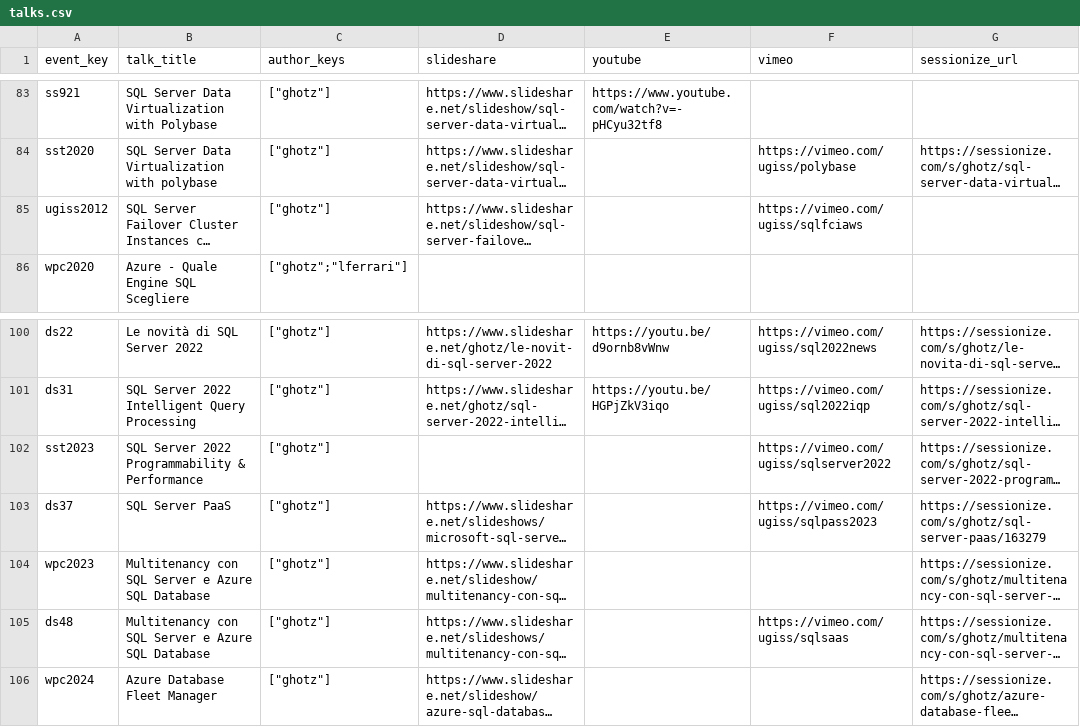
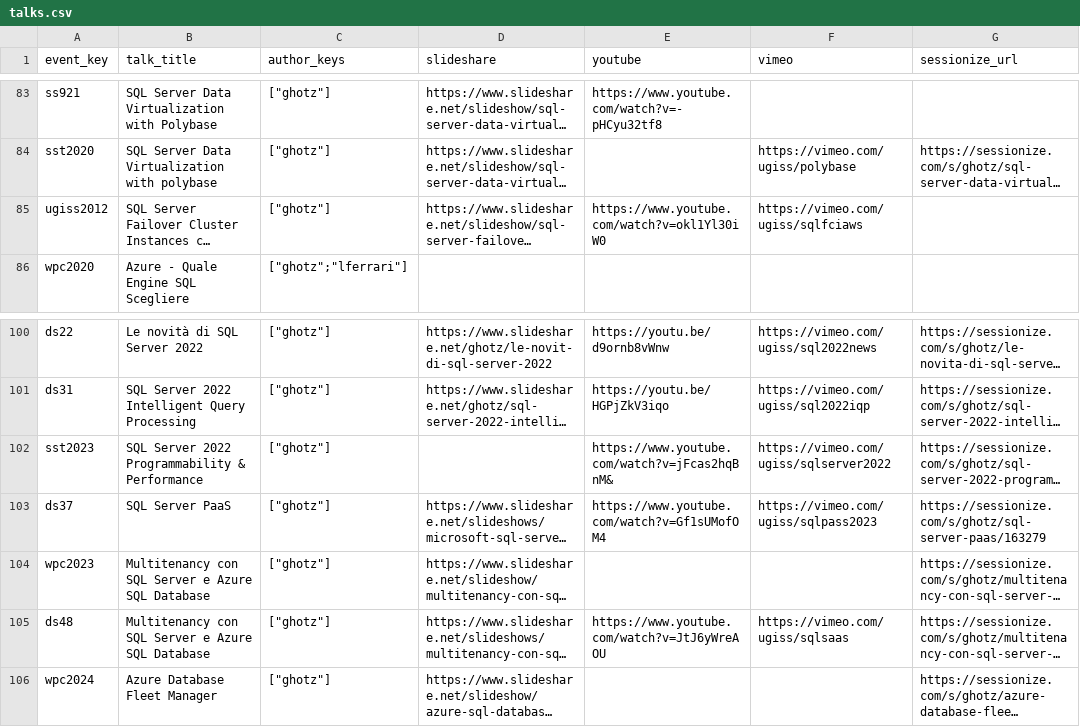
Before and after one commit to ghotz/Presentations, a CSV file: _meta/talks.csv, drawn as a sheet; only a part is shown, gaps mark what is left out; long unchanged cells end in …; the diff names each change by its address in the sheet, - before the commit and + after, or states it on an @@ line.

Commit message:
added missing youtube metadata

```diff
--- a/_meta/talks.csv
+++ b/_meta/talks.csv
-E85 (youtube): (empty)
+E85 (youtube): https://www.youtube.com/watch?v=okl1Yl30iW0
-E102 (youtube): (empty)
+E102 (youtube): https://www.youtube.com/watch?v=jFcas2hqBnM&
-E103 (youtube): (empty)
+E103 (youtube): https://www.youtube.com/watch?v=Gf1sUMofOM4
-E105 (youtube): (empty)
+E105 (youtube): https://www.youtube.com/watch?v=JtJ6yWreAOU
```
Also changed, not shown: 4 other files.
